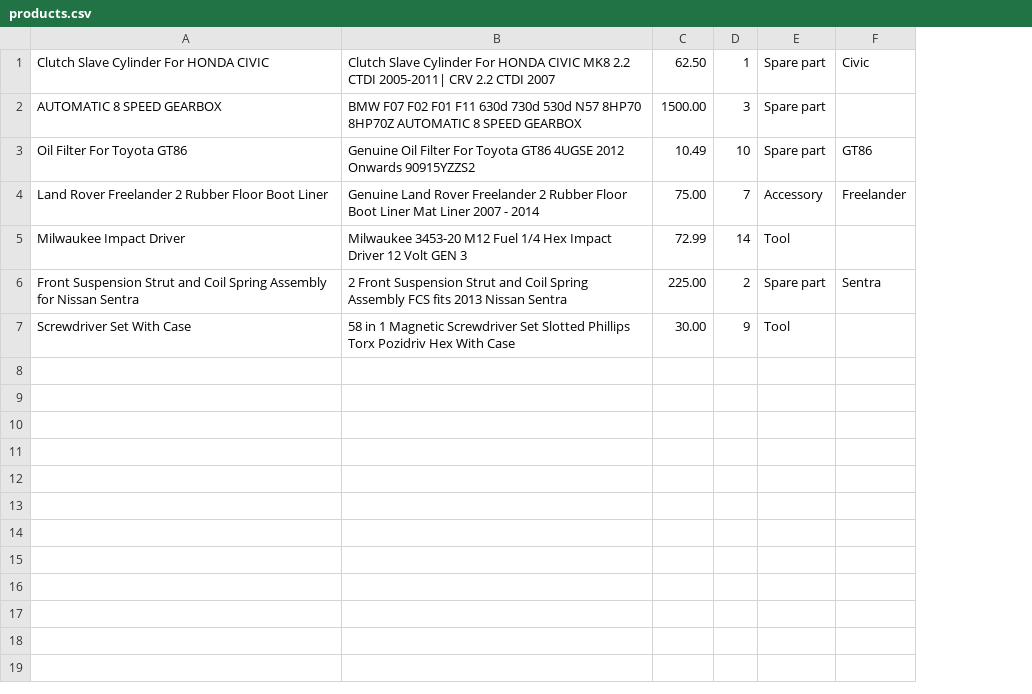
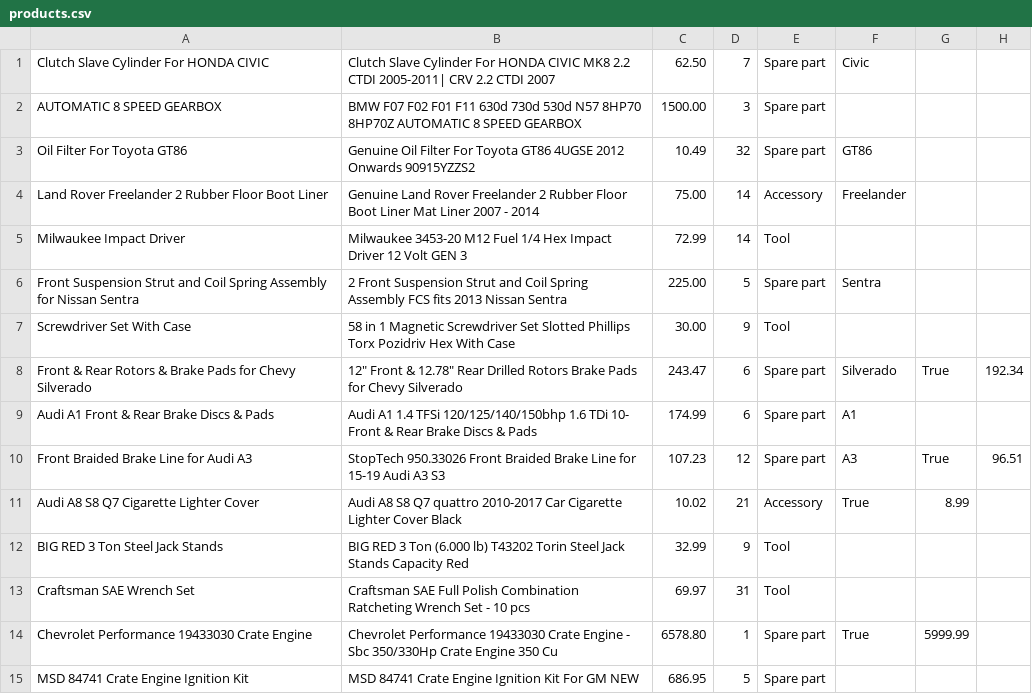
Before and after one commit to simomux/AutomotivePartsRetailer, a CSV file: static/data/products.csv, drawn as a sheet; the diff names each change by its address in the sheet, - before the commit and + after, or states it on an @@ line.

Commit message:
Modified the homepage to make it look like an actual homepage. I tested `search` a lot, and it's been working fine. I added some more items to `product.csv` and made small fixes to the graphic.

```diff
--- a/static/data/products.csv
+++ b/static/data/products.csv
+column G, empty
+column H, empty
-D1: 1
+D1: 7
-D3: 10
+D3: 32
-D4: 7
+D4: 14
-D6: 2
+D6: 5
+row 8: Front & Rear Rotors & Brake Pads for Chevy Silverado | 12" Front & 12.78" Rear Drilled Rotors Brake Pads for Chevy Silverado | 243.47 | 6 | Spare part | Silverado | True | 192.34
+row 9: Audi A1 Front & Rear Brake Discs & Pads | Audi A1 1.4 TFSi 120/125/140/150bhp 1.6 TDi 10- Front & Rear Brake Discs & Pads | 174.99 | 6 | Spare part | A1
+row 10: Front Braided Brake Line for Audi A3 | StopTech 950.33026 Front Braided Brake Line for 15-19 Audi A3 S3 | 107.23 | 12 | Spare part | A3 | True | 96.51
+row 11: Audi A8 S8 Q7 Cigarette Lighter Cover | Audi A8 S8 Q7 quattro 2010-2017 Car Cigarette Lighter Cover Black | 10.02 | 21 | Accessory | True | 8.99
+row 12: BIG RED 3 Ton Steel Jack Stands | BIG RED 3 Ton (6.000 lb) T43202 Torin Steel Jack Stands Capacity Red | 32.99 | 9 | Tool
+row 13: Craftsman SAE Wrench Set | Craftsman SAE Full Polish Combination Ratcheting Wrench Set - 10 pcs | 69.97 | 31 | Tool
+row 14: Chevrolet Performance 19433030 Crate Engine | Chevrolet Performance 19433030 Crate Engine - Sbc 350/330Hp Crate Engine 350 Cu | 6578.80 | 1 | Spare part | True | 5999.99
+row 15: MSD 84741 Crate Engine Ignition Kit | MSD 84741 Crate Engine Ignition Kit For GM NEW | 686.95 | 5 | Spare part
```
Also changed, not shown: static/data/models.csv, 17 other files.
